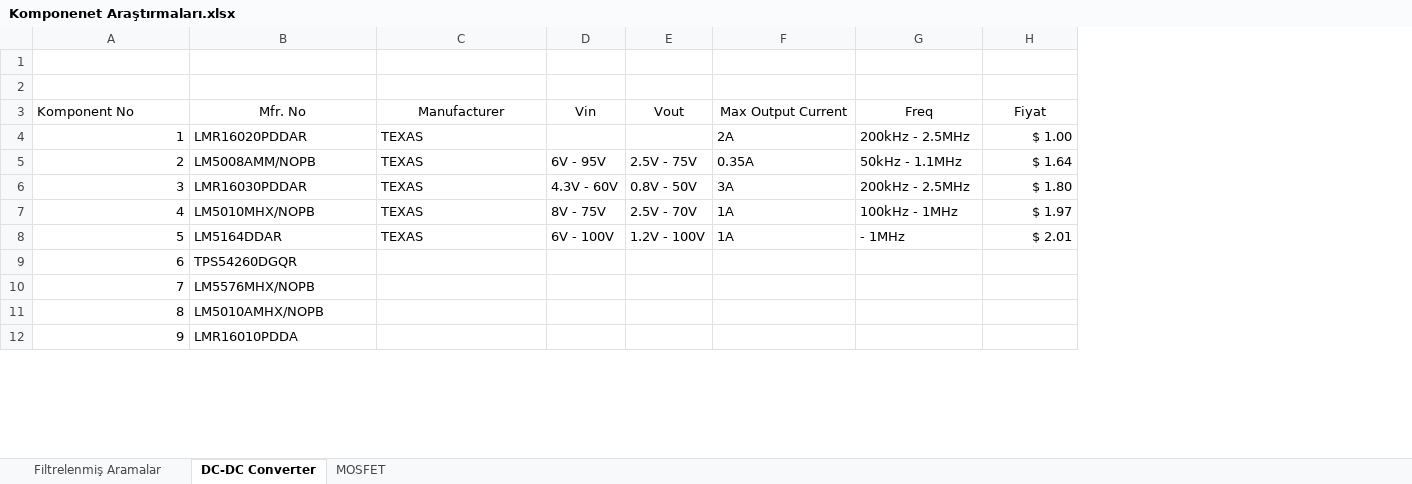
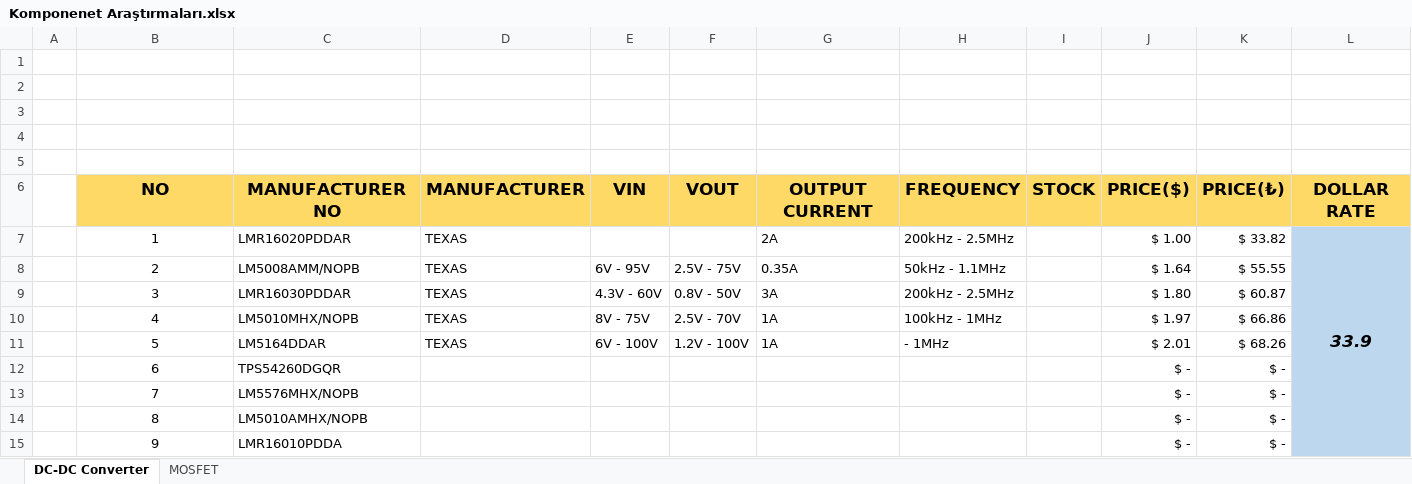
Before and after one commit to guzelonur7/sensored-bldc-driver, an Excel workbook: PCB/sensored-bldc-driver/Araştırmalar/Komponenet Araştırmaları.xlsx, sheet DC-DC Converter, drawn as a sheet; only a part is shown; values as stored, in another font and other column widths than the file's, no borders; conditional formats not drawn; addresses are those after the commit; the diff covers the shown part only; the diff names each change by its address in the sheet, - before the commit and + after, or states it on an @@ line.

Commit message:
Inverter Şemasına Temel Yapıyı Ekledim ve Excel Güncelledim.

```diff
--- a/PCB/sensored-bldc-driver/Araştırmalar/Komponenet Araştırmaları.xlsx (sheet DC-DC Converter)
+++ b/PCB/sensored-bldc-driver/Araştırmalar/Komponenet Araştırmaları.xlsx (sheet DC-DC Converter)
-sheet tab: Filtrelenmiş Aramalar
+column A, empty
+column I, empty
+column K, rows 7-15: $ 33.82 | $ 55.55 | $ 60.87 | $ 66.86 | $ 68.26 | $ - | $ - | $ - | $ -
+column L, row 7: 33.9
-row 3: Komponent No | Mfr. No | Manufacturer | Vin | Vout | Max Output Current | Freq | Fiyat
+row 3: (empty)
+row 4: (empty)
+row 5: (empty)
+row 6:  | NO | MANUFACTURER NO | MANUFACTURER | VIN | VOUT | OUTPUT CURRENT | FREQUENCY | STOCK | PRICE($) | PRICE(₺) | DOLLAR RATE
-B7:B15 alignment: right
+B7:B15 alignment: center
-J12:J15: (empty)
+J12:J15: $ -
```
Also changed, not shown: 7 added rows, 9 edited cells and cell formats elsewhere in this sheet, sheet MOSFET, formulas that keep their value, 15 other files.
